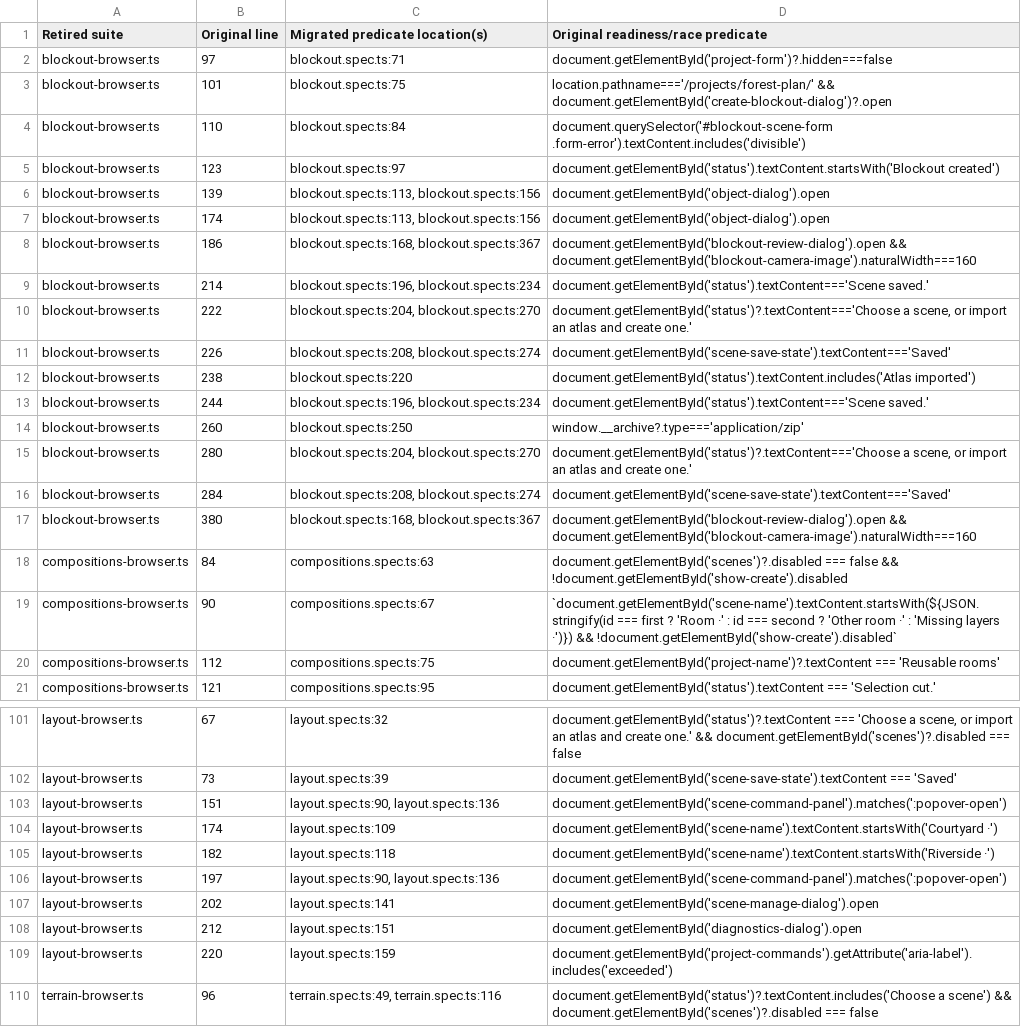
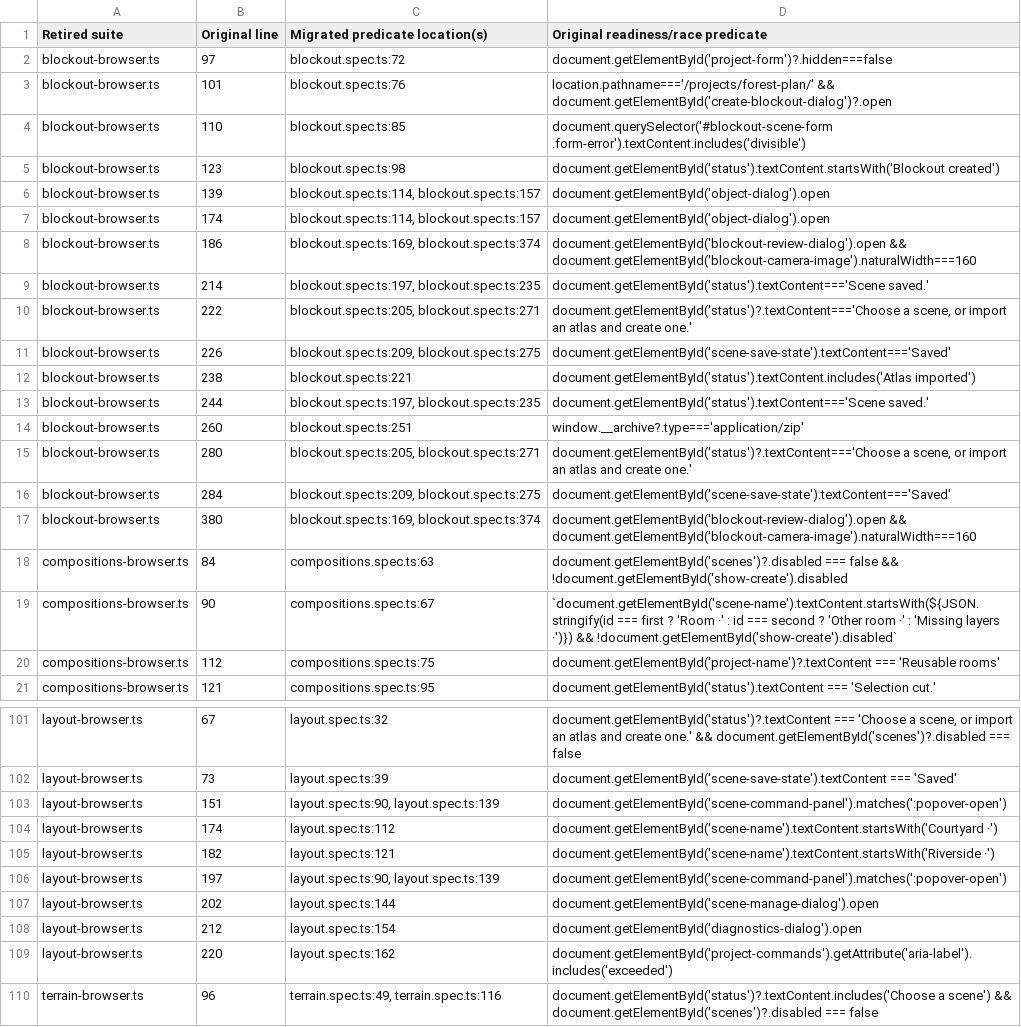
Before and after one commit to cliffom/gbc-scene-forge, a TSV file: docs/browser-readiness-inventory.tsv, drawn as a sheet; only a part is shown, gaps mark what is left out; the diff names each change by its address in the sheet, - before the commit and + after, or states it on an @@ line.

```diff
--- a/docs/browser-readiness-inventory.tsv
+++ b/docs/browser-readiness-inventory.tsv
-C2 (Migrated predicate location(s)): blockout.spec.ts:71
+C2 (Migrated predicate location(s)): blockout.spec.ts:72
-C3 (Migrated predicate location(s)): blockout.spec.ts:75
+C3 (Migrated predicate location(s)): blockout.spec.ts:76
-C4 (Migrated predicate location(s)): blockout.spec.ts:84
+C4 (Migrated predicate location(s)): blockout.spec.ts:85
-C5 (Migrated predicate location(s)): blockout.spec.ts:97
+C5 (Migrated predicate location(s)): blockout.spec.ts:98
-C6:C7 (Migrated predicate location(s)): blockout.spec.ts:113, blockout.spec.ts:156
+C6:C7 (Migrated predicate location(s)): blockout.spec.ts:114, blockout.spec.ts:157
-C8 (Migrated predicate location(s)): blockout.spec.ts:168, blockout.spec.ts:367
+C8 (Migrated predicate location(s)): blockout.spec.ts:169, blockout.spec.ts:374
-C9 (Migrated predicate location(s)): blockout.spec.ts:196, blockout.spec.ts:234
+C9 (Migrated predicate location(s)): blockout.spec.ts:197, blockout.spec.ts:235
-C10 (Migrated predicate location(s)): blockout.spec.ts:204, blockout.spec.ts:270
+C10 (Migrated predicate location(s)): blockout.spec.ts:205, blockout.spec.ts:271
-C11 (Migrated predicate location(s)): blockout.spec.ts:208, blockout.spec.ts:274
+C11 (Migrated predicate location(s)): blockout.spec.ts:209, blockout.spec.ts:275
-C12 (Migrated predicate location(s)): blockout.spec.ts:220
+C12 (Migrated predicate location(s)): blockout.spec.ts:221
-C13 (Migrated predicate location(s)): blockout.spec.ts:196, blockout.spec.ts:234
+C13 (Migrated predicate location(s)): blockout.spec.ts:197, blockout.spec.ts:235
-C14 (Migrated predicate location(s)): blockout.spec.ts:250
+C14 (Migrated predicate location(s)): blockout.spec.ts:251
-C15 (Migrated predicate location(s)): blockout.spec.ts:204, blockout.spec.ts:270
+C15 (Migrated predicate location(s)): blockout.spec.ts:205, blockout.spec.ts:271
-C16 (Migrated predicate location(s)): blockout.spec.ts:208, blockout.spec.ts:274
+C16 (Migrated predicate location(s)): blockout.spec.ts:209, blockout.spec.ts:275
-C17 (Migrated predicate location(s)): blockout.spec.ts:168, blockout.spec.ts:367
+C17 (Migrated predicate location(s)): blockout.spec.ts:169, blockout.spec.ts:374
-C103 (Migrated predicate location(s)): layout.spec.ts:90, layout.spec.ts:136
+C103 (Migrated predicate location(s)): layout.spec.ts:90, layout.spec.ts:139
-C104 (Migrated predicate location(s)): layout.spec.ts:109
+C104 (Migrated predicate location(s)): layout.spec.ts:112
-C105 (Migrated predicate location(s)): layout.spec.ts:118
+C105 (Migrated predicate location(s)): layout.spec.ts:121
-C106 (Migrated predicate location(s)): layout.spec.ts:90, layout.spec.ts:136
+C106 (Migrated predicate location(s)): layout.spec.ts:90, layout.spec.ts:139
-C107 (Migrated predicate location(s)): layout.spec.ts:141
+C107 (Migrated predicate location(s)): layout.spec.ts:144
-C108 (Migrated predicate location(s)): layout.spec.ts:151
+C108 (Migrated predicate location(s)): layout.spec.ts:154
-C109 (Migrated predicate location(s)): layout.spec.ts:159
+C109 (Migrated predicate location(s)): layout.spec.ts:162
```
Also changed, not shown: docs/browser-assertion-inventory.tsv, 4 other files.
